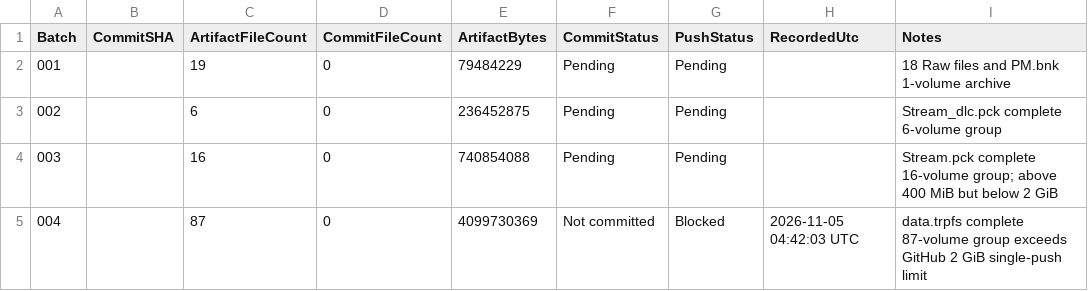
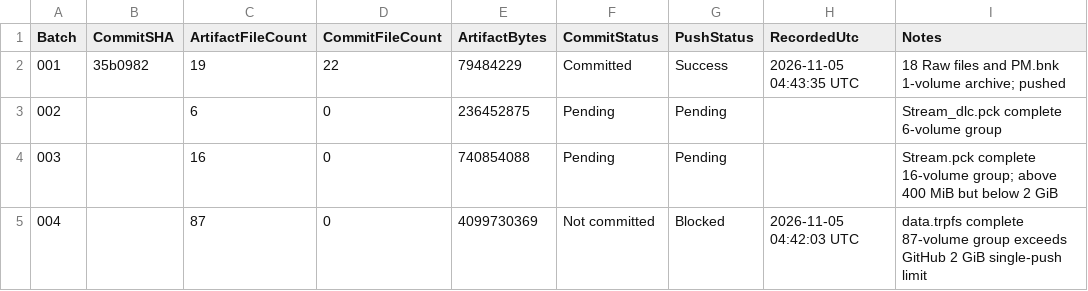
Before and after one commit to 969981/ZA_Resources, a CSV file: manifests/v2.0.2-git-batches.csv, drawn as a sheet.

```diff
--- a/manifests/v2.0.2-git-batches.csv
+++ b/manifests/v2.0.2-git-batches.csv
@@ -1,3 +1,3 @@
 Batch,CommitSHA,ArtifactFileCount,CommitFileCount,ArtifactBytes,CommitStatus,PushStatus,RecordedUtc,Notes
-001,,19,0,79484229,Pending,Pending,,18 Raw files and PM.bnk 1-volume archive
+001,35b0982,19,22,79484229,Committed,Success,2026-11-05 04:43:35 UTC,18 Raw files and PM.bnk 1-volume archive; pushed
 002,,6,0,236452875,Pending,Pending,,Stream_dlc.pck complete 6-volume group
```
Also changed, not shown: 6 other files.
